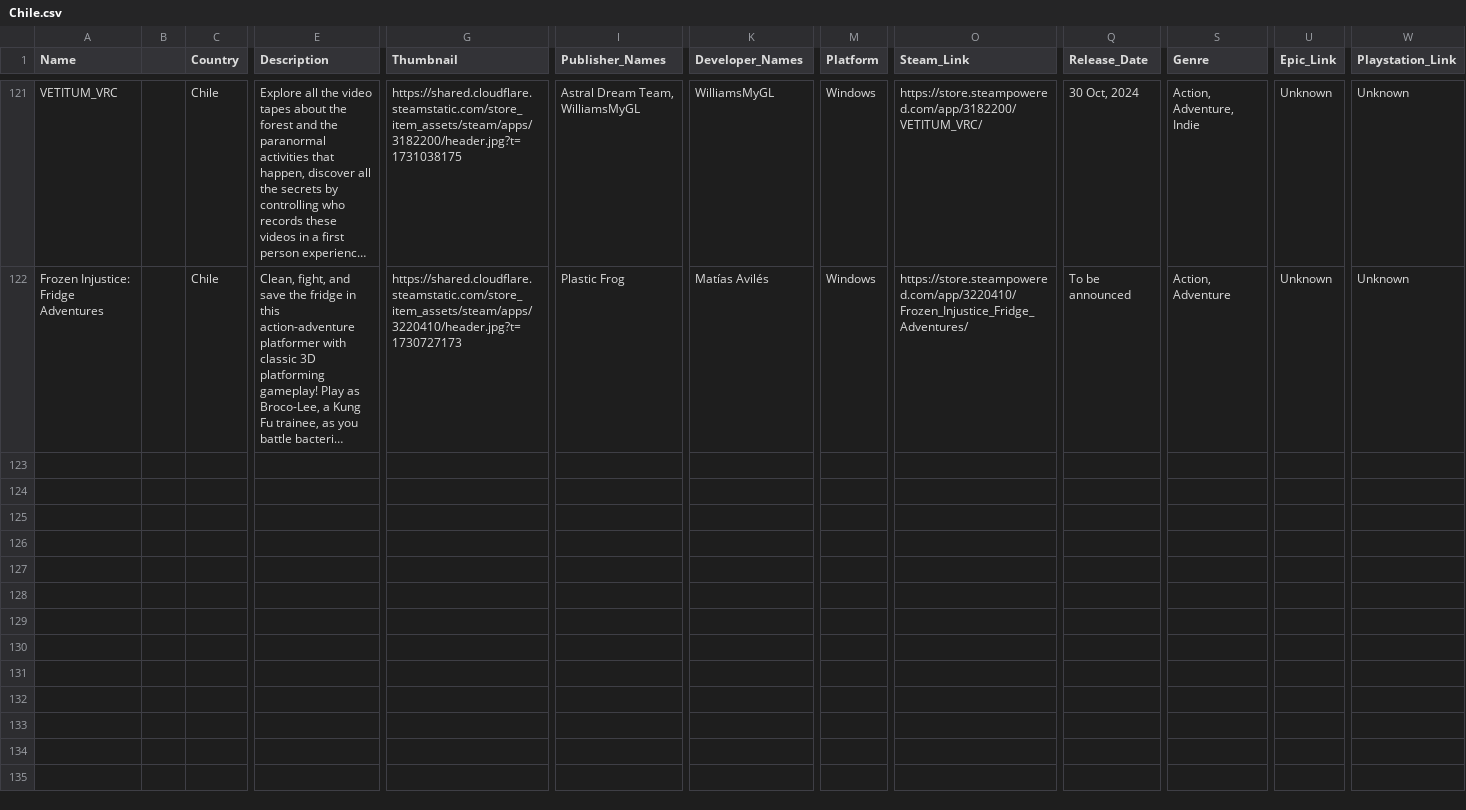
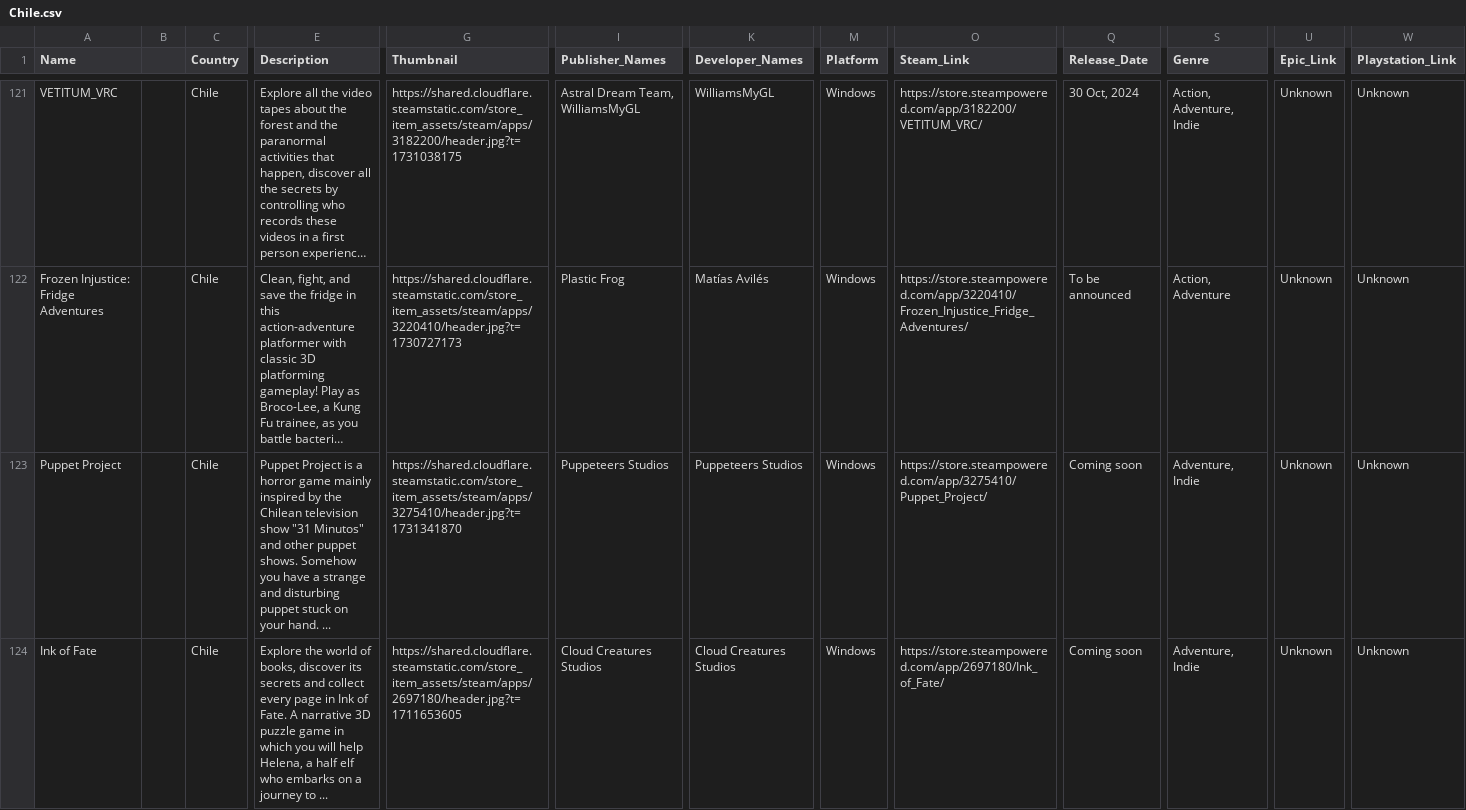
Before and after one commit to jdiaz97/wherearethe.games, a CSV file: export/Chile.csv, drawn as a sheet; only a part is shown, gaps mark what is left out; long unchanged cells end in …; rows hold the shown columns only; the diff covers the shown part only; the diff names each change by its address in the sheet, - before the commit and + after, or states it on an @@ line.

Commit message:
data

```diff
--- a/export/Chile.csv
+++ b/export/Chile.csv
+row 123: Puppet Project |  | Chile | Puppet Project is a horror game mainly inspired by the Chilean television show "31 Minutos" and other puppet shows. Somehow you have a strange and disturbing puppet stuck on your hand. ... | https://shared.cloudflare.steamstatic.com/store_item_assets/steam/apps/3275410/header.jpg?t=1731341870 | Puppeteers Studios | Puppeteers Studios | Windows | https://store.steampowered.com/app/3275410/Puppet_Project/ | Coming soon | Adventure, Indie | Unknown | Unknown
+row 124: Ink of Fate |  | Chile | Explore the world of books, discover its secrets and collect every page in Ink of Fate. A narrative 3D puzzle game in which you will help Helena, a half elf who embarks on a journey to ... | https://shared.cloudflare.steamstatic.com/store_item_assets/steam/apps/2697180/header.jpg?t=1711653605 | Cloud Creatures Studios | Cloud Creatures Studios | Windows | https://store.steampowered.com/app/2697180/Ink_of_Fate/ | Coming soon | Adventure, Indie | Unknown | Unknown
```
Also changed, not shown: 1 added row elsewhere in this file.
